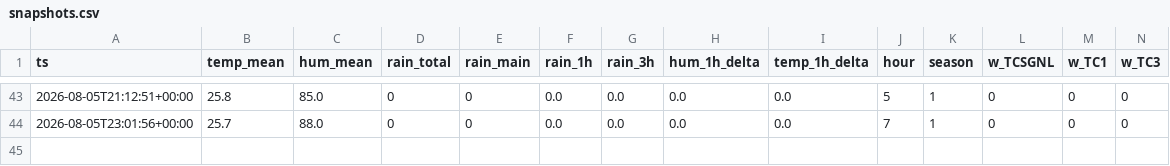
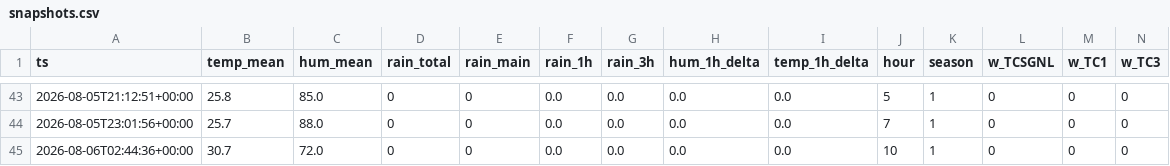
Before and after one commit to Skskendkks/Testing, a CSV file: data/snapshots.csv, drawn as a sheet; only a part is shown, gaps mark what is left out; rows hold the shown columns only; the diff names each change by its address in the sheet, - before the commit and + after, or states it on an @@ line.

```diff
--- a/data/snapshots.csv
+++ b/data/snapshots.csv
+row 45: 2026-08-06T02:44:36+00:00 | 30.7 | 72.0 | 0 | 0 | 0.0 | 0.0 | 0.0 | 0.0 | 10 | 1 | 0 | 0 | 0
```
Also changed, not shown: 4 other files.
